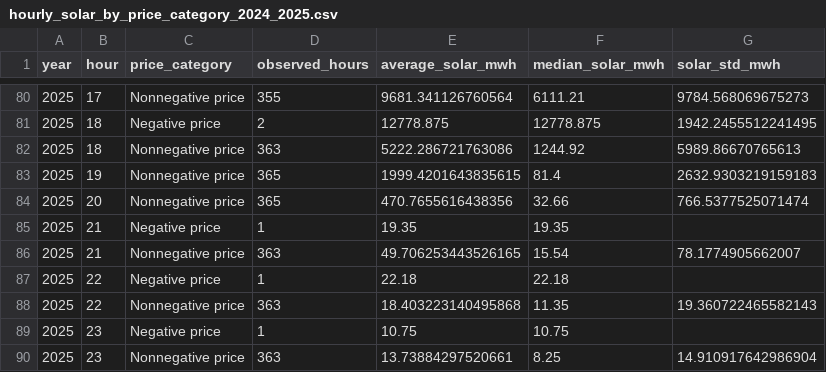
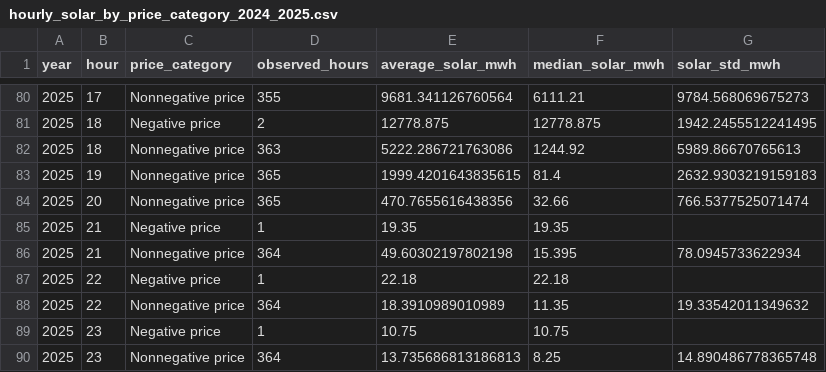
Before and after one commit to aliakbarda/GridSignal, a CSV file: docs/hourly_solar_by_price_category_2024_2025.csv, drawn as a sheet; only a part is shown, gaps mark what is left out.

```diff
--- a/docs/hourly_solar_by_price_category_2024_2025.csv
+++ b/docs/hourly_solar_by_price_category_2024_2025.csv
@@ -85,6 +85,6 @@ year,hour,price_category,observed_hours,average_solar_mwh,median_solar_mwh,solar
 2025,21,Negative price,1,19.35,19.35,
-2025,21,Nonnegative price,363,49.706253443526165,15.54,78.1774905662007
+2025,21,Nonnegative price,364,49.60302197802198,15.395,78.0945733622934
 2025,22,Negative price,1,22.18,22.18,
-2025,22,Nonnegative price,363,18.403223140495868,11.35,19.360722465582143
+2025,22,Nonnegative price,364,18.3910989010989,11.35,19.33542011349632
 2025,23,Negative price,1,10.75,10.75,
-2025,23,Nonnegative price,363,13.73884297520661,8.25,14.910917642986904
+2025,23,Nonnegative price,364,13.735686813186813,8.25,14.890486778365748
```
Also changed, not shown: docs/hourly_negative_price_frequency_2024_2025.csv, docs/hourly_renewables_by_price_category_2024_2025.csv, 18 other files.
